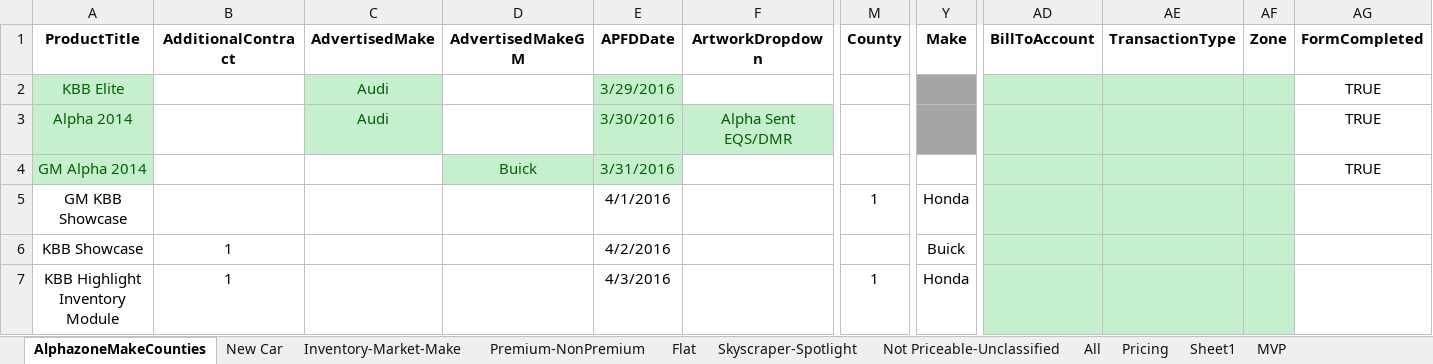
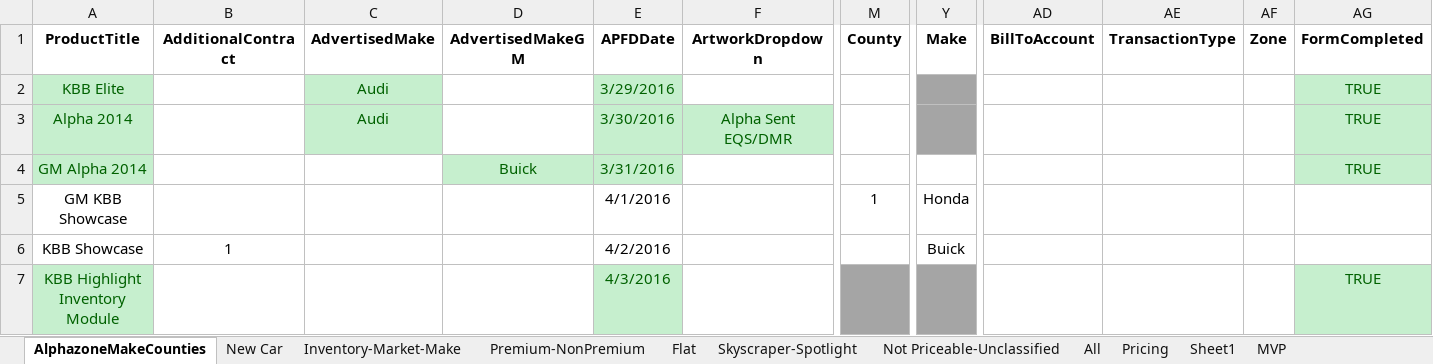
Before and after one commit to ProvarAutomation/SFDCRegression, an Excel workbook: Regression/templates/PriceProductGroups.xlsx, sheet AlphazoneMakeCounties, drawn as a sheet; only a part is shown, gaps mark what is left out; values as stored, in another font and other column widths than the file's, no borders; the diff names each change by its address in the sheet, - before the commit and + after, or states it on an @@ line.

```diff
--- a/Regression/templates/PriceProductGroups.xlsx (sheet AlphazoneMakeCounties)
+++ b/Regression/templates/PriceProductGroups.xlsx (sheet AlphazoneMakeCounties)
-AD2:AF7 fill: #C6EFCE
+AD2:AF7 fill: none
@@ AG2:AG4 fill: none → #C6EFCE, text colour: black → #006100 @@
@@ A7 fill: none → #C6EFCE, text colour: black → #006100 @@
-B7 (AdditionalContract): 1
+B7 (AdditionalContract): (empty)
@@ E7 fill: none → #C6EFCE, text colour: black → #006100 @@
-M7 (County): 1
+M7 (County): (empty)
-M7 fill: none
+M7 fill: #A5A5A5
-Y7 (Make): Honda
+Y7 (Make): (empty)
-Y7 fill: none
+Y7 fill: #A5A5A5
-AG7 (FormCompleted): (empty)
+AG7 (FormCompleted): TRUE
-AG7 fill: none
+AG7 fill: #C6EFCE
```
Also changed, not shown: sheet All, Regression/templates/UpdatedCase Queue List QA.xlsx, 9 other files.
